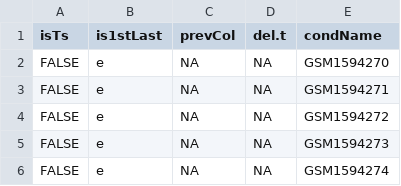
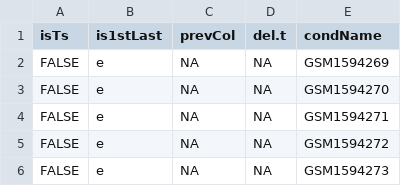
Before and after one commit to Nikunj-Gupta/OutPredict, a TSV file: OP_3/Datasets/GSE65391/meta_data.tsv, drawn as a sheet; only a part is shown; the shorter side is filled out with more unchanged rows; the diff names each change by its address in the sheet, - before the commit and + after, or states it on an @@ line.

```diff
--- a/OP_3/Datasets/GSE65391/meta_data.tsv
+++ b/OP_3/Datasets/GSE65391/meta_data.tsv
+row 2: FALSE | e | NA | NA | GSM1594269
```
Also changed, not shown: 1 other file.
